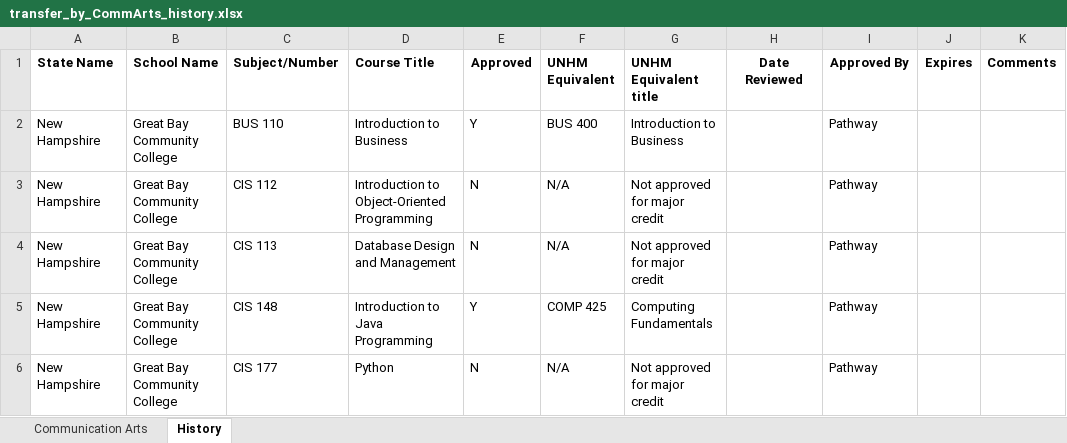
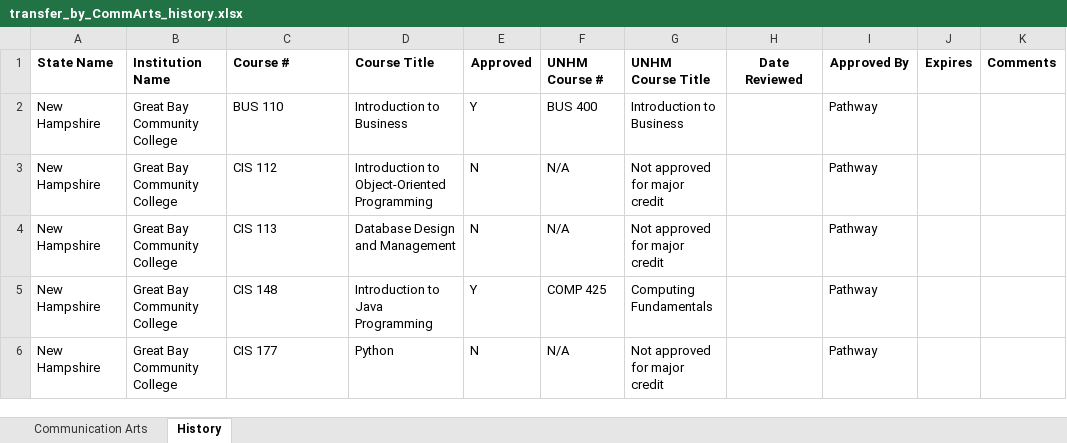
Before and after one commit to Snehitha98/master-project, an Excel workbook: transfer_by_CommArts_history.xlsx, sheet History, drawn as a sheet; only a part is shown; values as stored, in another font and other column widths than the file's, no borders; the diff names each change by its address in the sheet, - before the commit and + after, or states it on an @@ line.

Commit message:
changes frontend page names and column names based on excel

```diff
--- a/transfer_by_CommArts_history.xlsx (sheet History)
+++ b/transfer_by_CommArts_history.xlsx (sheet History)
-B1: School Name
+B1: Institution Name
-C1: Subject/Number
+C1: Course #
-F1: UNHM Equivalent
+F1: UNHM Course #
-G1: UNHM Equivalent title
+G1: UNHM Course Title
```
Also changed, not shown: 15 other files.
